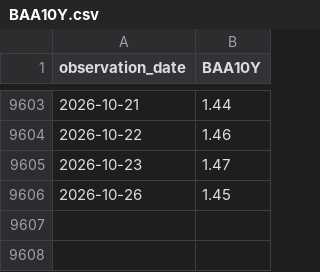
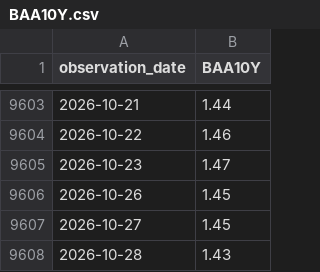
Before and after one commit to seyoungpark12/-, a CSV file: data/raw/BAA10Y.csv, drawn as a sheet; only a part is shown, gaps mark what is left out.

Commit message:
chore: update data snapshot

```diff
--- a/data/raw/BAA10Y.csv
+++ b/data/raw/BAA10Y.csv
@@ -9606 +9606,3 @@ observation_date,BAA10Y
 2026-10-26,1.45
+2026-10-27,1.45
+2026-10-28,1.43
```
Also changed, not shown: 1 other file.
